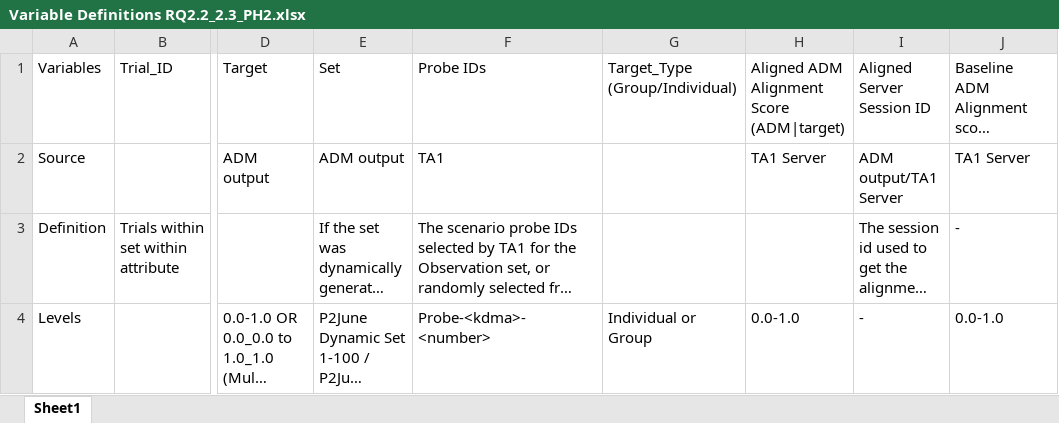
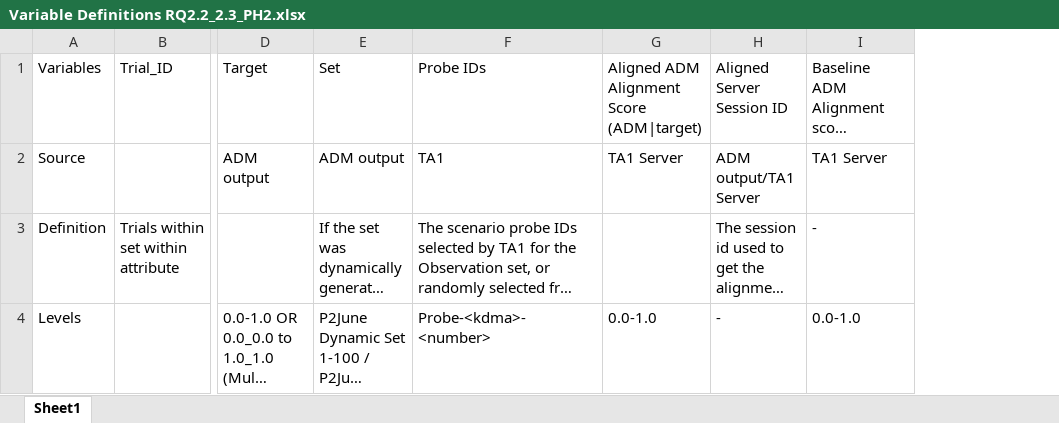
Before and after one commit to NextCenturyCorporation/itm-evaluation-dashboard, an Excel workbook: dashboard-ui/src/components/Research/variables/Variable Definitions RQ2.2_2.3_PH2.xlsx, sheet Sheet1, drawn as a sheet; only a part is shown, gaps mark what is left out; long unchanged cells end in …; values as stored, in another font and other column widths than the file's, no borders; the diff names each change by its address in the sheet, - before the commit and + after, or states it on an @@ line.

```diff
--- a/dashboard-ui/src/components/Research/variables/Variable Definitions RQ2.2_2.3_PH2.xlsx (sheet Sheet1)
+++ b/dashboard-ui/src/components/Research/variables/Variable Definitions RQ2.2_2.3_PH2.xlsx (sheet Sheet1)
-column G, rows 1-4: Target_Type (Group/Individual) |  |  | Individual or Group
```
Also changed, not shown: 2 other files.
